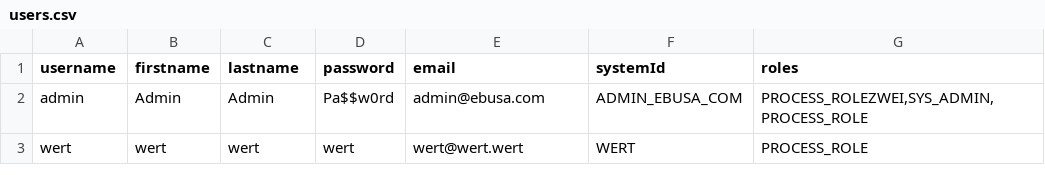
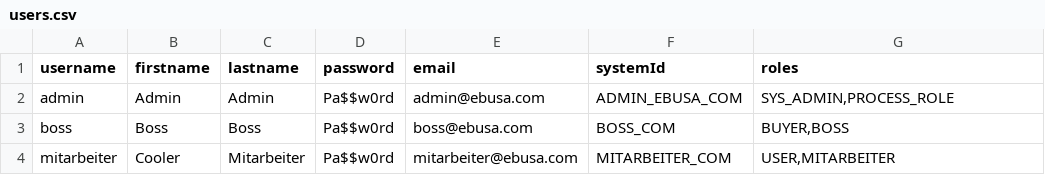
Before and after one commit to I2PM/Cloudbased-S-BPM-WfMS, a CSV file: Gateway/src/main/resources/database_init/users.csv, drawn as a sheet.

Commit message:
[70] Add Test User

```diff
--- a/Gateway/src/main/resources/database_init/users.csv
+++ b/Gateway/src/main/resources/database_init/users.csv
@@ -1,3 +1,4 @@
 username;firstname;lastname;password;email;systemId;roles
-admin;Admin;Admin;Pa$$w0rd;admin@ebusa.com;ADMIN_EBUSA_COM;PROCESS_ROLEZWEI,SYS_ADMIN,PROCESS_ROLE
-wert;wert;wert;wert;wert@wert.wert;WERT;PROCESS_ROLE
+admin;Admin;Admin;Pa$$w0rd;admin@ebusa.com;ADMIN_EBUSA_COM;SYS_ADMIN,PROCESS_ROLE
+boss;Boss;Boss;Pa$$w0rd;boss@ebusa.com;BOSS_COM;BUYER,BOSS
+mitarbeiter;Cooler;Mitarbeiter;Pa$$w0rd;mitarbeiter@ebusa.com;MITARBEITER_COM;USER,MITARBEITER
```
Also changed, not shown: Gateway/src/main/resources/database_init/roles.csv.
